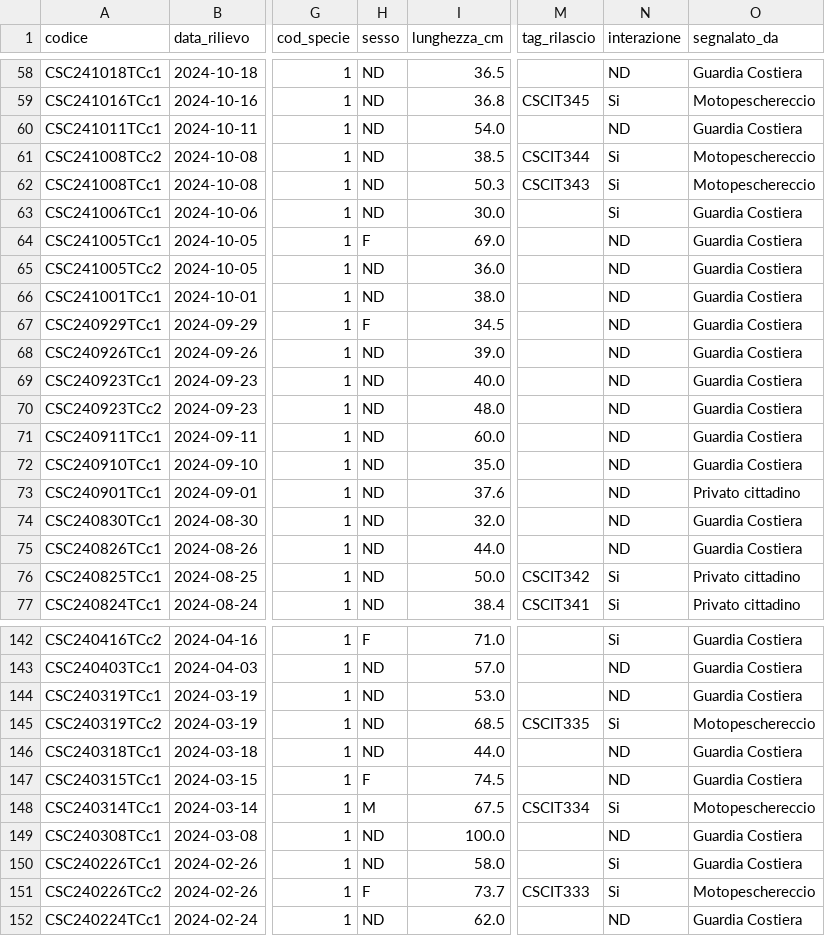
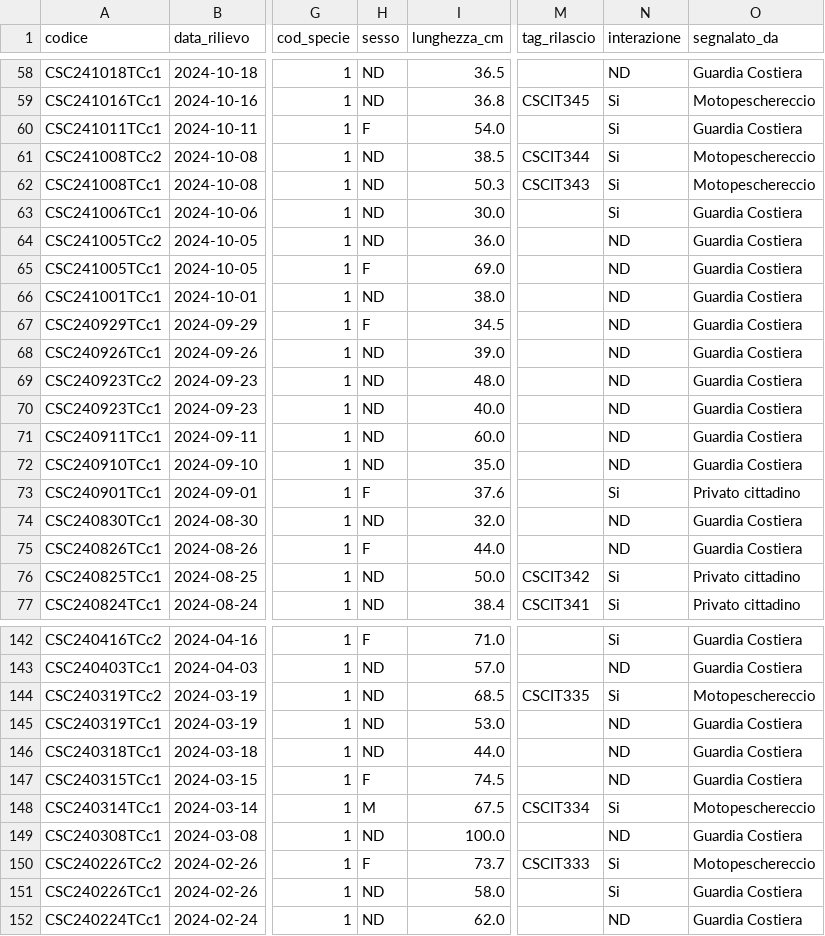
Before and after one commit to alessiodl/GeoCetusData, a CSV file: data/csv/tartarughe.csv, drawn as a sheet; only a part is shown, gaps mark what is left out; the diff covers the shown part only; the diff names each change by its address in the sheet, - before the commit and + after, or states it on an @@ line.

Commit message:
Daily data update

```diff
--- a/data/csv/tartarughe.csv
+++ b/data/csv/tartarughe.csv
-H60 (sesso): ND
+H60 (sesso): F
-N60 (interazione): ND
+N60 (interazione): Si
@@ row 65 moved to row 64: CSC241005TCc2 @@
@@ row 70 moved to row 69: CSC240923TCc2 @@
-H73 (sesso): ND
+H73 (sesso): F
-N73 (interazione): ND
+N73 (interazione): Si
-H75 (sesso): ND
+H75 (sesso): F
@@ row 145 moved to row 144: CSC240319TCc2 @@
@@ row 151 moved to row 150: CSC240226TCc2 @@
```
Also changed, not shown: 1 added row, 1 removed row, 17 moved rows and 4 edited cells elsewhere in this file, 2 other files.
